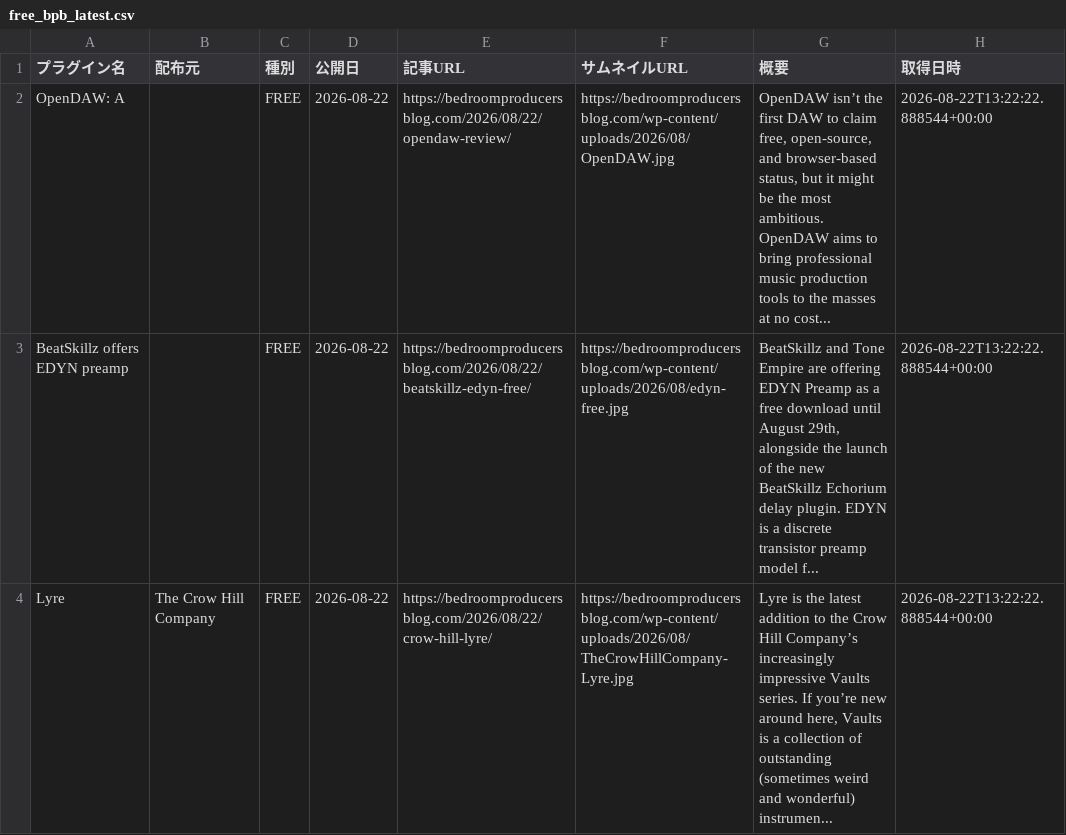
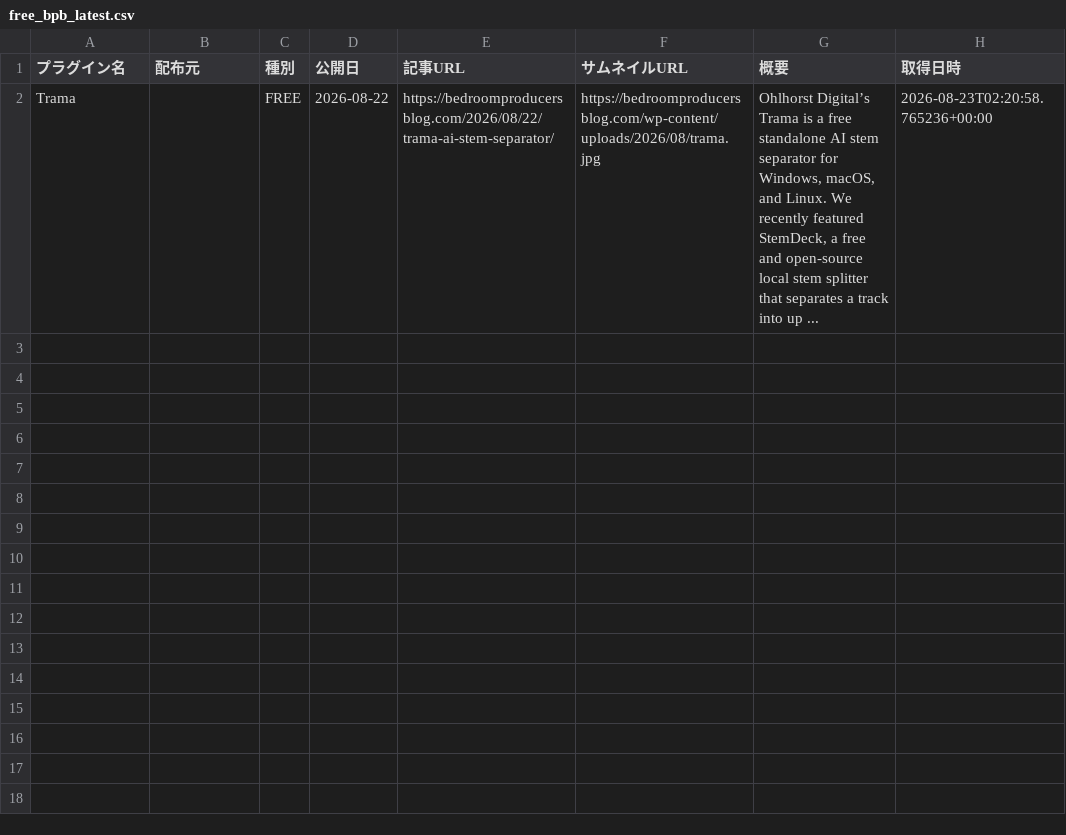
Before and after one commit to Plugin-Tsushin/plugin-boutique-scraper, a CSV file: output/free_bpb_latest.csv, drawn as a sheet.

```diff
--- a/output/free_bpb_latest.csv
+++ b/output/free_bpb_latest.csv
@@ -1,4 +1,2 @@
 プラグイン名,配布元,種別,公開日,記事URL,サムネイルURL,概要,取得日時
-OpenDAW: A,,FREE,2026-08-22,https://bedroomproducersblog.com/2026/08/22/opendaw-review/,https://bedroomproducersblog.com/wp-content/uploads/2026/08/OpenDAW.jpg,"OpenDAW isn’t the first DAW to claim free, open-source, and browser-based status, but it might be the most ambitious. OpenDAW aims to bring professional music production tools to the masses at no cost...",2026-08-22T13:22:22.888544+00:00
-BeatSkillz offers EDYN preamp,,FREE,2026-08-22,https://bedroomproducersblog.com/2026/08/22/beatskillz-edyn-free/,https://bedroomproducersblog.com/wp-content/uploads/2026/08/edyn-free.jpg,"BeatSkillz and Tone Empire are offering EDYN Preamp as a free download until August 29th, alongside the launch of the new BeatSkillz Echorium delay plugin. EDYN is a discrete transistor preamp model f...",2026-08-22T13:22:22.888544+00:00
-Lyre,The Crow Hill Company,FREE,2026-08-22,https://bedroomproducersblog.com/2026/08/22/crow-hill-lyre/,https://bedroomproducersblog.com/wp-content/uploads/2026/08/TheCrowHillCompany-Lyre.jpg,"Lyre is the latest addition to the Crow Hill Company’s increasingly impressive Vaults series. If you’re new around here, Vaults is a collection of outstanding (sometimes weird and wonderful) instrumen...",2026-08-22T13:22:22.888544+00:00
+Trama,,FREE,2026-08-22,https://bedroomproducersblog.com/2026/08/22/trama-ai-stem-separator/,https://bedroomproducersblog.com/wp-content/uploads/2026/08/trama.jpg,"Ohlhorst Digital’s Trama is a free standalone AI stem separator for Windows, macOS, and Linux. We recently featured StemDeck, a free and open-source local stem splitter that separates a track into up ...",2026-08-23T02:20:58.765236+00:00
```
Also changed, not shown: output/free_bpb_history.csv.
